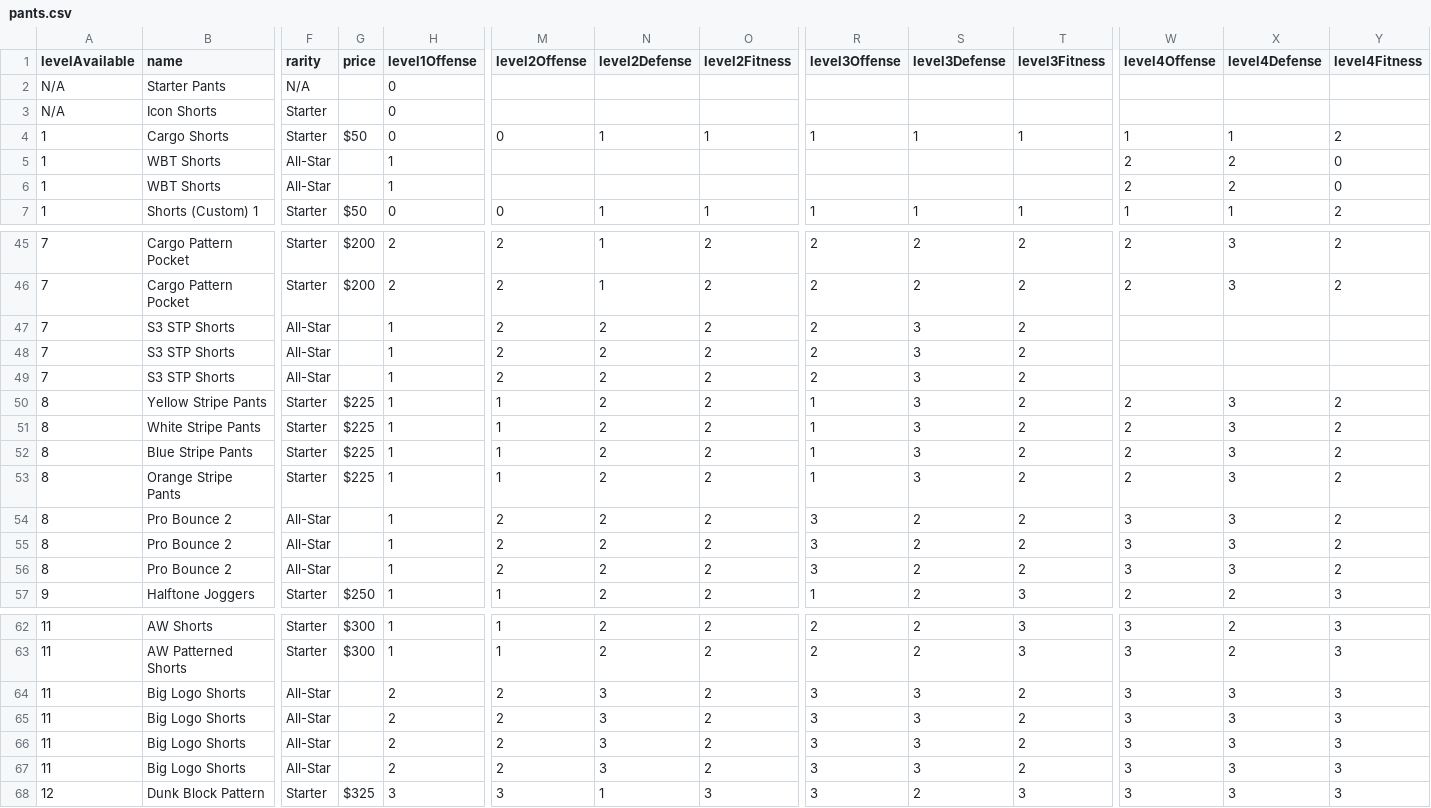
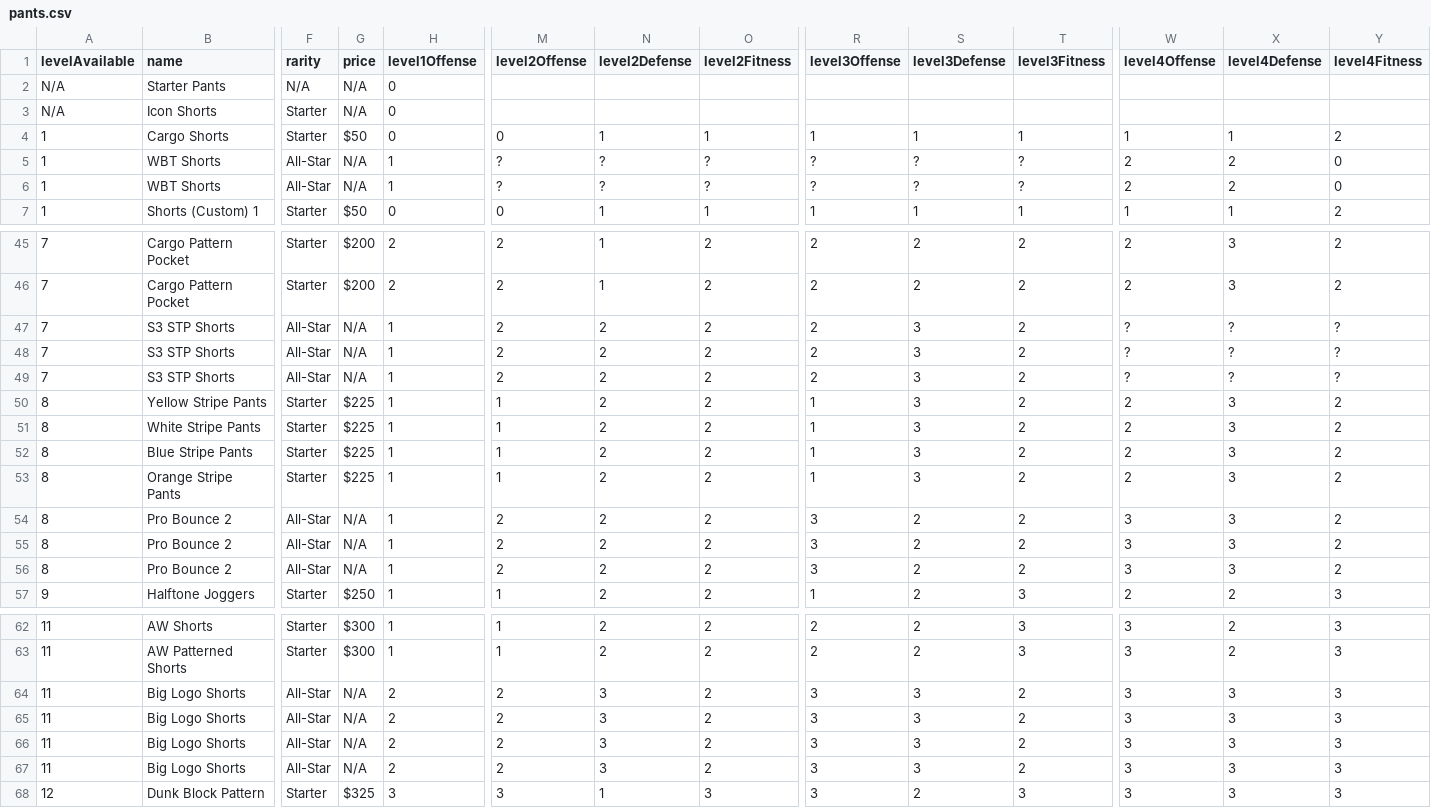
Before and after one commit to naw-db/naw-db.github.io, a CSV file: content/data/pants.csv, drawn as a sheet; only a part is shown, gaps mark what is left out; the diff covers the shown part only; the diff names each change by its address in the sheet, - before the commit and + after, or states it on an @@ line.

```diff
--- a/content/data/pants.csv
+++ b/content/data/pants.csv
-G2:G3 (price): (empty)
+G2:G3 (price): N/A
-G5:G6 (price): (empty)
+G5:G6 (price): N/A
-M5:M6 (level2Offense): (empty)
+M5:M6 (level2Offense): ?
-N5:N6 (level2Defense): (empty)
+N5:N6 (level2Defense): ?
-O5:O6 (level2Fitness): (empty)
+O5:O6 (level2Fitness): ?
-R5:R6 (level3Offense): (empty)
+R5:R6 (level3Offense): ?
-S5:S6 (level3Defense): (empty)
+S5:S6 (level3Defense): ?
-T5:T6 (level3Fitness): (empty)
+T5:T6 (level3Fitness): ?
-G47:G49 (price): (empty)
+G47:G49 (price): N/A
-W47:W49 (level4Offense): (empty)
+W47:W49 (level4Offense): ?
-X47:X49 (level4Defense): (empty)
+X47:X49 (level4Defense): ?
-Y47:Y49 (level4Fitness): (empty)
+Y47:Y49 (level4Fitness): ?
-G54:G56 (price): (empty)
+G54:G56 (price): N/A
-G64:G67 (price): (empty)
+G64:G67 (price): N/A
```
Also changed, not shown: 81 edited cells elsewhere in this file, content/data/shirts.csv, content/data/sneakers.csv.
